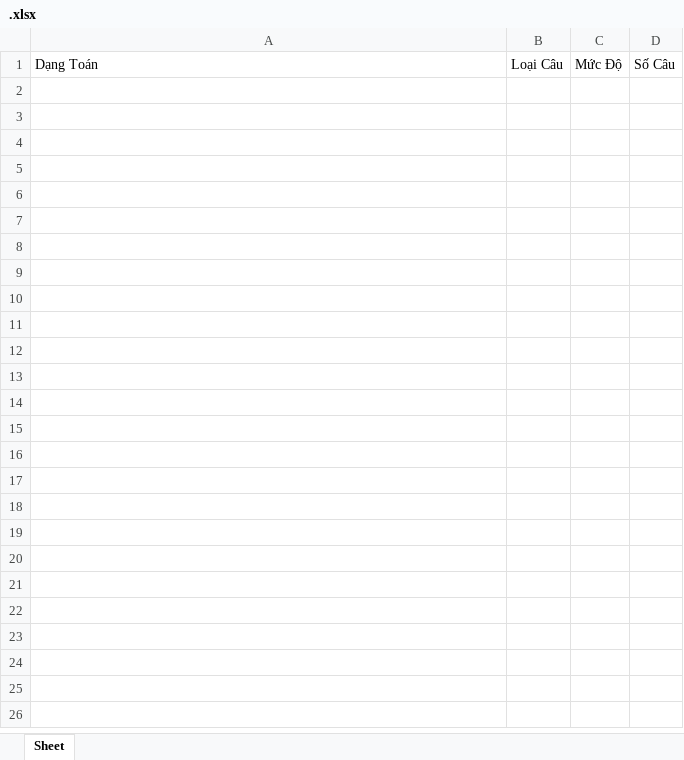
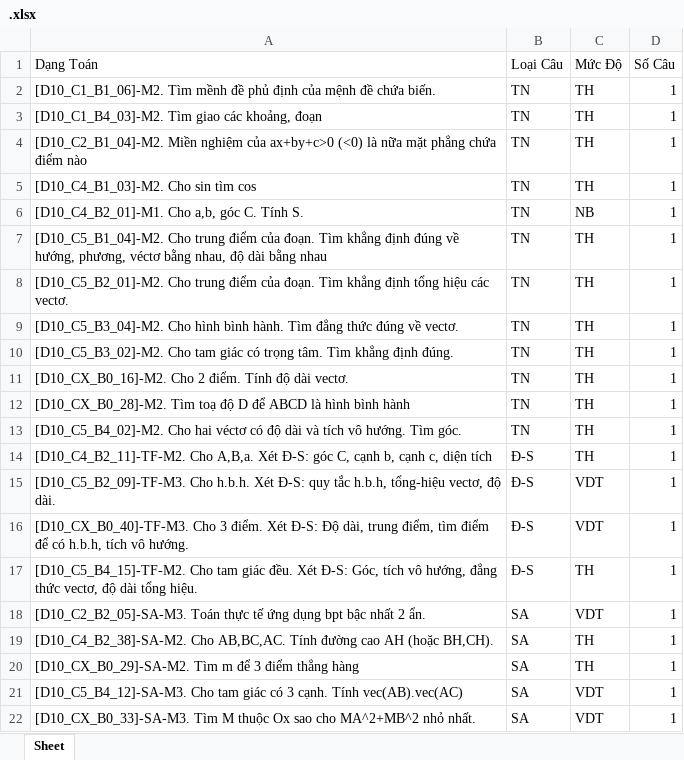
Before and after one commit to ngoclamdhtn/iMath, an Excel workbook: .xlsx, sheet Sheet, drawn as a sheet; values as stored, in another font and other column widths than the file's, no borders; the diff names each change by its address in the sheet, - before the commit and + after, or states it on an @@ line.

```diff
--- a/.xlsx (sheet Sheet)
+++ b/.xlsx (sheet Sheet)
+row 2: [D10_C1_B1_06]-M2. Tìm mềnh đề phủ định của mệnh đề chứa biến. | TN | TH | 1
+row 3: [D10_C1_B4_03]-M2. Tìm giao các khoảng, đoạn | TN | TH | 1
+row 4: [D10_C2_B1_04]-M2. Miền nghiệm của ax+by+c>0 (<0) là nữa mặt phẳng chứa điểm nào | TN | TH | 1
+row 5: [D10_C4_B1_03]-M2. Cho sin tìm cos | TN | TH | 1
+row 6: [D10_C4_B2_01]-M1. Cho a,b, góc C. Tính S. | TN | NB | 1
+row 7: [D10_C5_B1_04]-M2. Cho trung điểm của đoạn. Tìm khẳng định đúng về hướng, phương, véctơ bằng nhau, độ dài bằng nhau | TN | TH | 1
+row 8: [D10_C5_B2_01]-M2. Cho trung điểm của đoạn. Tìm khẳng định tổng hiệu các vectơ. | TN | TH | 1
+row 9: [D10_C5_B3_04]-M2. Cho hình bình hành. Tìm đẳng thức đúng về vectơ. | TN | TH | 1
+row 10: [D10_C5_B3_02]-M2. Cho tam giác có trọng tâm. Tìm khẳng định đúng. | TN | TH | 1
+row 11: [D10_CX_B0_16]-M2. Cho 2 điểm. Tính độ dài vectơ. | TN | TH | 1
+row 12: [D10_CX_B0_28]-M2. Tìm toạ độ D để ABCD là hình bình hành | TN | TH | 1
+row 13: [D10_C5_B4_02]-M2. Cho hai véctơ có độ dài và tích vô hướng. Tìm góc. | TN | TH | 1
+row 14: [D10_C4_B2_11]-TF-M2. Cho A,B,a. Xét Đ-S: góc C, cạnh b, cạnh c, diện tích | Đ-S | TH | 1
+row 15: [D10_C5_B2_09]-TF-M3. Cho h.b.h. Xét Đ-S: quy tắc h.b.h, tổng-hiệu vectơ, độ dài. | Đ-S | VDT | 1
+row 16: [D10_CX_B0_40]-TF-M3. Cho 3 điểm. Xét Đ-S: Độ dài, trung điểm, tìm điểm để có h.b.h, tích vô hướng. | Đ-S | VDT | 1
+row 17: [D10_C5_B4_15]-TF-M2. Cho tam giác đều. Xét Đ-S: Góc, tích vô hướng, đẳng thức vectơ, độ dài tổng hiệu. | Đ-S | TH | 1
+row 18: [D10_C2_B2_05]-SA-M3. Toán thực tế ứng dụng bpt bậc nhất 2 ẩn. | SA | VDT | 1
+row 19: [D10_C4_B2_38]-SA-M2. Cho AB,BC,AC. Tính đường cao AH (hoặc BH,CH). | SA | TH | 1
+row 20: [D10_CX_B0_29]-SA-M2. Tìm m để 3 điểm thẳng hàng | SA | TH | 1
+row 21: [D10_C5_B4_12]-SA-M3. Cho tam giác có 3 cạnh. Tính vec(AB).vec(AC) | SA | VDT | 1
+row 22: [D10_CX_B0_33]-SA-M3. Tìm M thuộc Ox sao cho MA^2+MB^2 nhỏ nhất. | SA | VDT | 1
```
Also changed, not shown: 42 other files.
